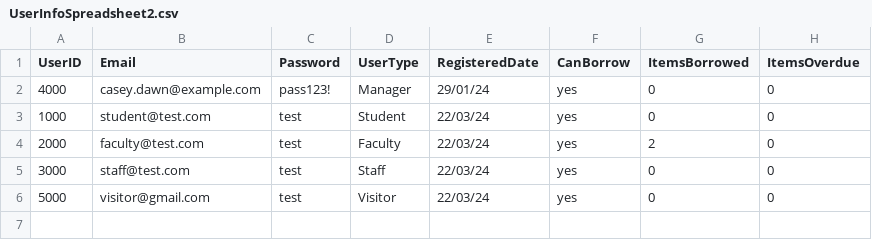
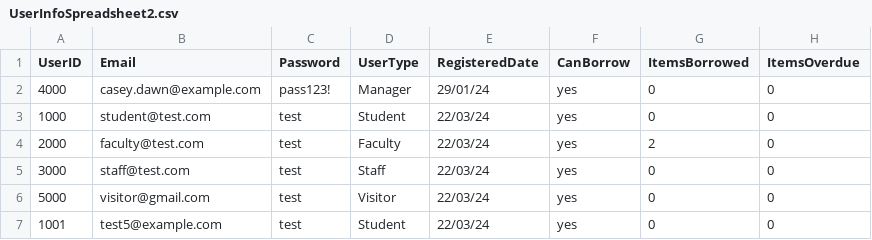
Before and after one commit to atmiyajadvani/EECS3311-finalproject, a CSV file: src/TestCases/CSV/UserInfoSpreadsheet2.csv, drawn as a sheet; the diff names each change by its address in the sheet, - before the commit and + after, or states it on an @@ line.

```diff
--- a/src/TestCases/CSV/UserInfoSpreadsheet2.csv
+++ b/src/TestCases/CSV/UserInfoSpreadsheet2.csv
+row 7: 1001 | test5@example.com | test | Student | 22/03/24 | yes | 0 | 0
```
Also changed, not shown: src/Database/FacultyUsers.csv, src/Database/ItemSpreadsheet.csv, 4 other files.
